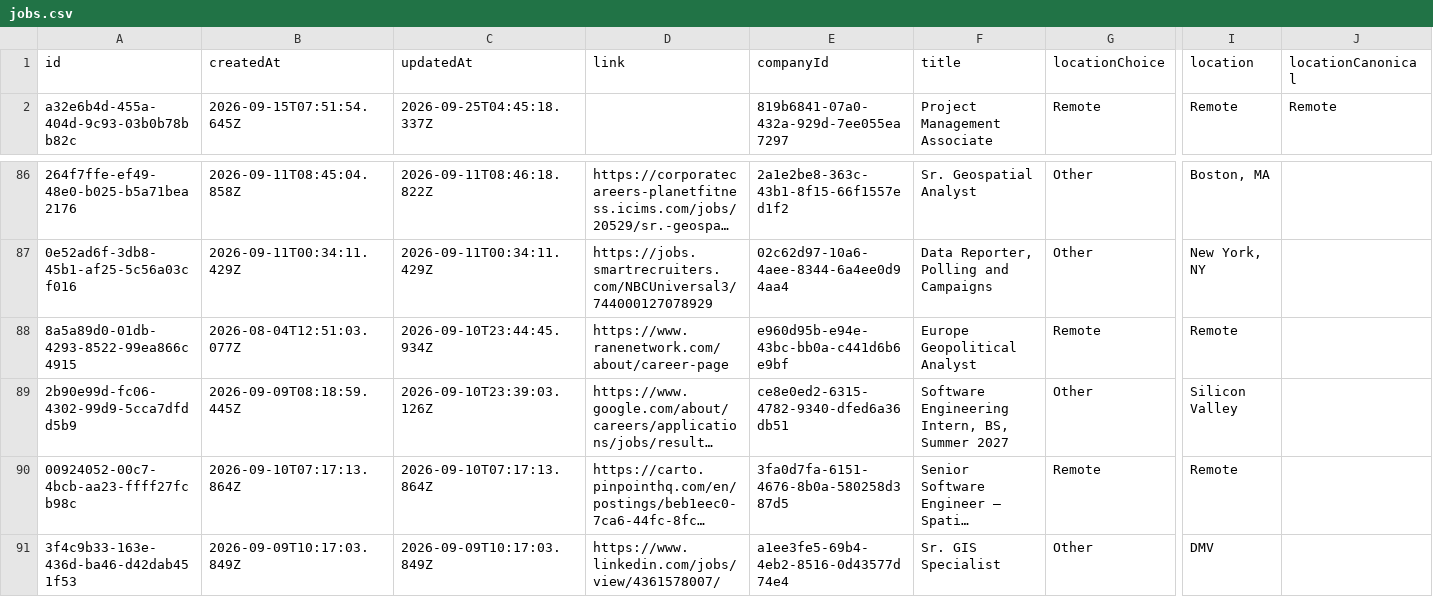
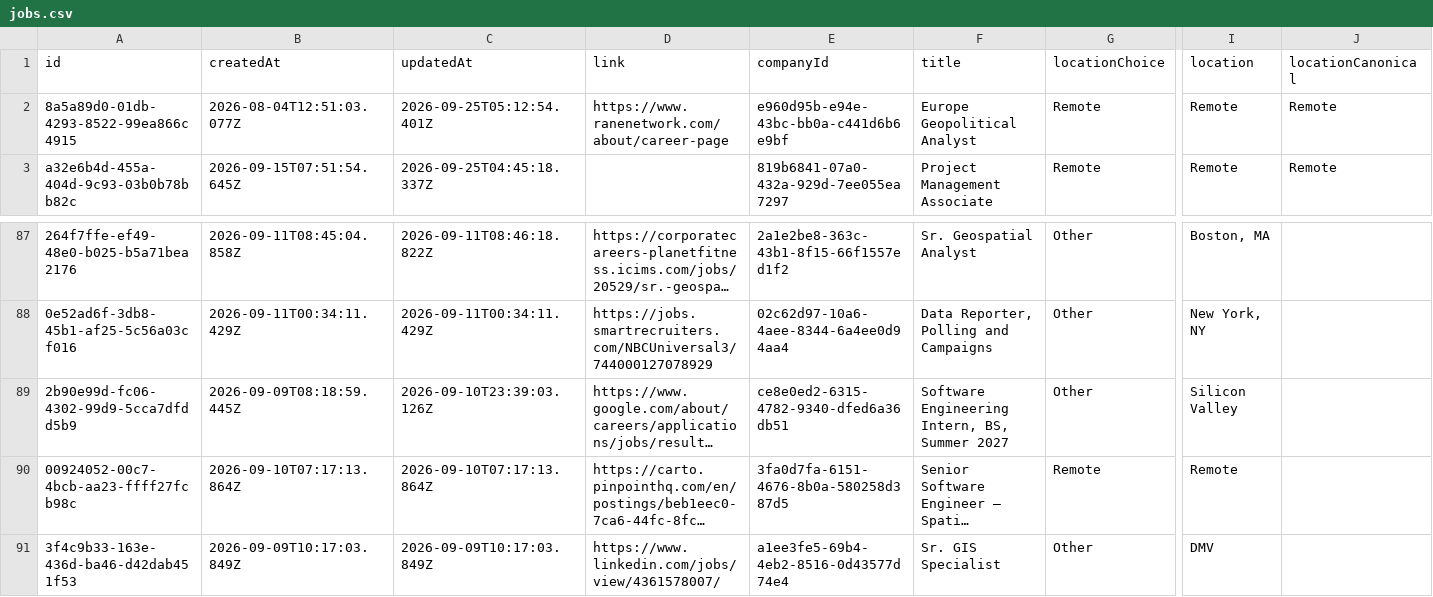
Before and after one commit to geo-theo/job-application-tracker, a CSV file: db/jobs.csv, drawn as a sheet; only a part is shown, gaps mark what is left out; long unchanged cells end in …; removed rows and columns are numbered as before the commit, all else as after; rows hold the shown columns only; the diff names each change by its address in the sheet, - before the commit and + after, or states it on an @@ line.

```diff
--- a/db/jobs.csv
+++ b/db/jobs.csv
+row 2: 8a5a89d0-01db-4293-8522-99ea866c4915 | 2026-08-04T12:51:03.077Z | 2026-09-25T05:12:54.401Z | https://www.ranenetwork.com/about/career-page | e960d95b-e94e-43bc-bb0a-c441d6b6e9bf | Europe Geopolitical Analyst | Remote | Remote | Remote
-row 88: 8a5a89d0-01db-4293-8522-99ea866c4915 | 2026-08-04T12:51:03.077Z | 2026-09-10T23:44:45.934Z | https://www.ranenetwork.com/about/career-page | e960d95b-e94e-43bc-bb0a-c441d6b6e9bf | Europe Geopolitical Analyst | Remote | Remote
```
Also changed, not shown: 1 other file.
